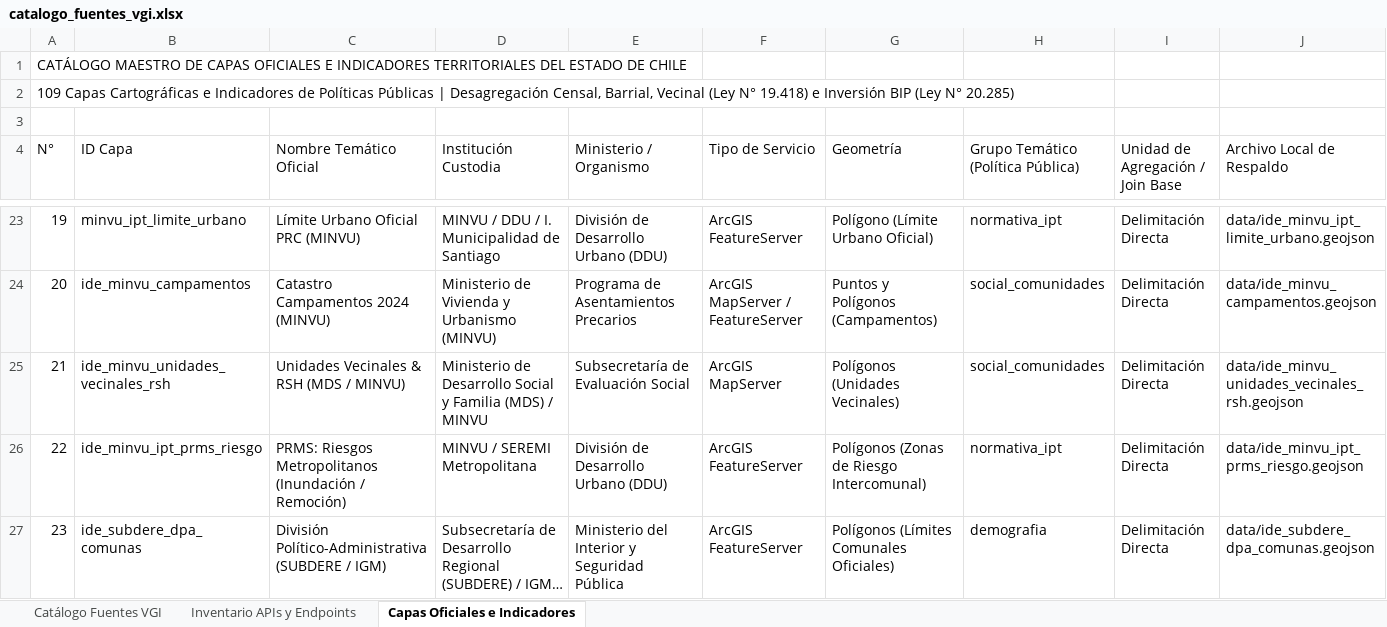
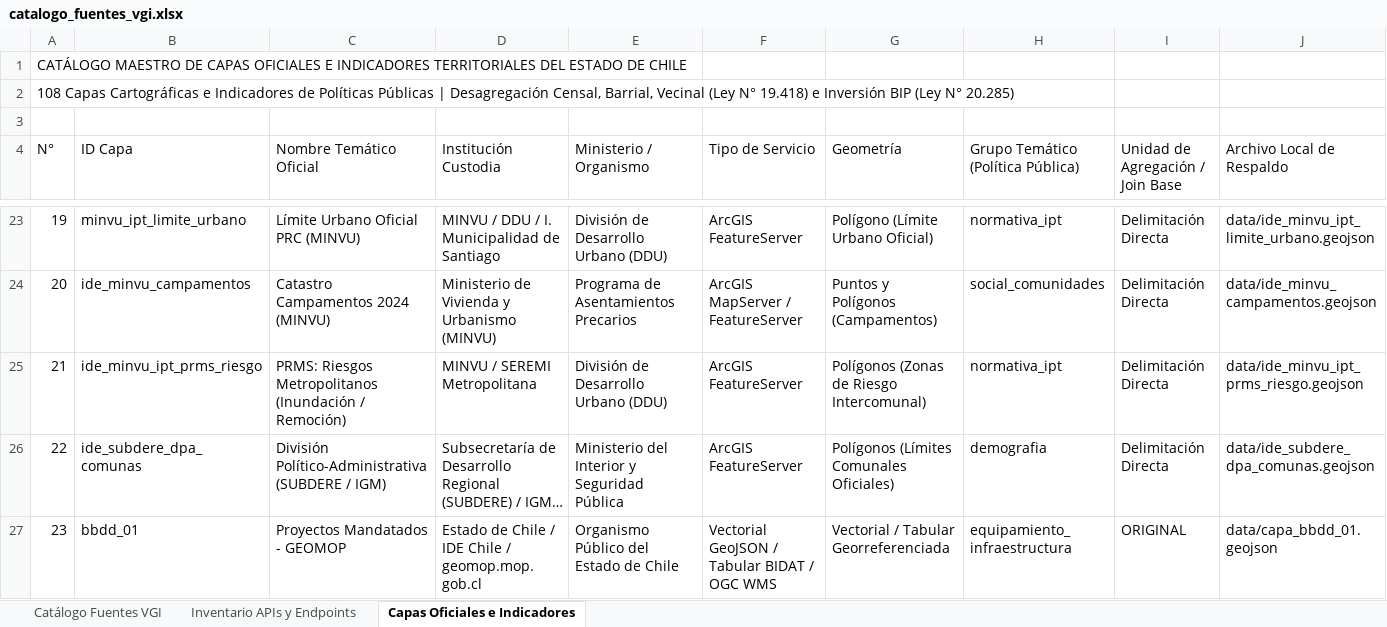
Before and after one commit to GEOJOTA/atlas_vgi_territorial, an Excel workbook: docs/catalogo_fuentes_vgi.xlsx, sheet Capas Oficiales e Indicadores, drawn as a sheet; only a part is shown, gaps mark what is left out; the shorter side is filled out with more unchanged rows; long unchanged cells end in …; values as stored, in another font and other column widths than the file's, no cell formats; rows hold the shown columns only; the diff names each change by its address in the sheet, - before the commit and + after, or states it on an @@ line.

Commit message:
feat(capas): eliminacion de capa duplicada Unidades Vecinales & RSH (MDS / MINVU)
- Eliminacion de la capa redundante 'ide_minvu_unidades_vecinales_rsh' preservando la capa maestra oficial 'bbdd_66: Unidades Vecinales 2026 (MDSF / BIDAT)'.
- Ajuste del catalogo a 108 capas oficiales del Estado y 118 capas totales del sistema.
- Sincronizacion de evaluador_normativo.js, ide_chile.js, app.js, 02_seed_metadata.sql y UI index.html.
- Regeneracion de los 3 libros de catalogo Excel (.xlsx) y actualizacion documental (README.md, MANUAL_USO.md, ARQUITECTURA.md).

```diff
--- a/docs/catalogo_fuentes_vgi.xlsx (sheet Capas Oficiales e Indicadores)
+++ b/docs/catalogo_fuentes_vgi.xlsx (sheet Capas Oficiales e Indicadores)
@@ column A (N°) renumbered from row 2 down @@
-row 25: 21 | ide_minvu_unidades_vecinales_rsh | Unidades Vecinales & RSH (MDS / MINVU) | Ministerio de Desarrollo Social y Familia (MDS) / MINVU | Subsecretaría de Evaluación Social | ArcGIS MapServer | Polígonos (Unidades Vecinales) | social_comunidades | Delimitación Directa | data/ide_minvu_unidades_vecinales_rsh.geojson
```
Also changed, not shown: cell formats, docs/categorias_tematicas_osm.xlsx, docs/perfil_metadatos_vgi.xlsx, 17 other files.
